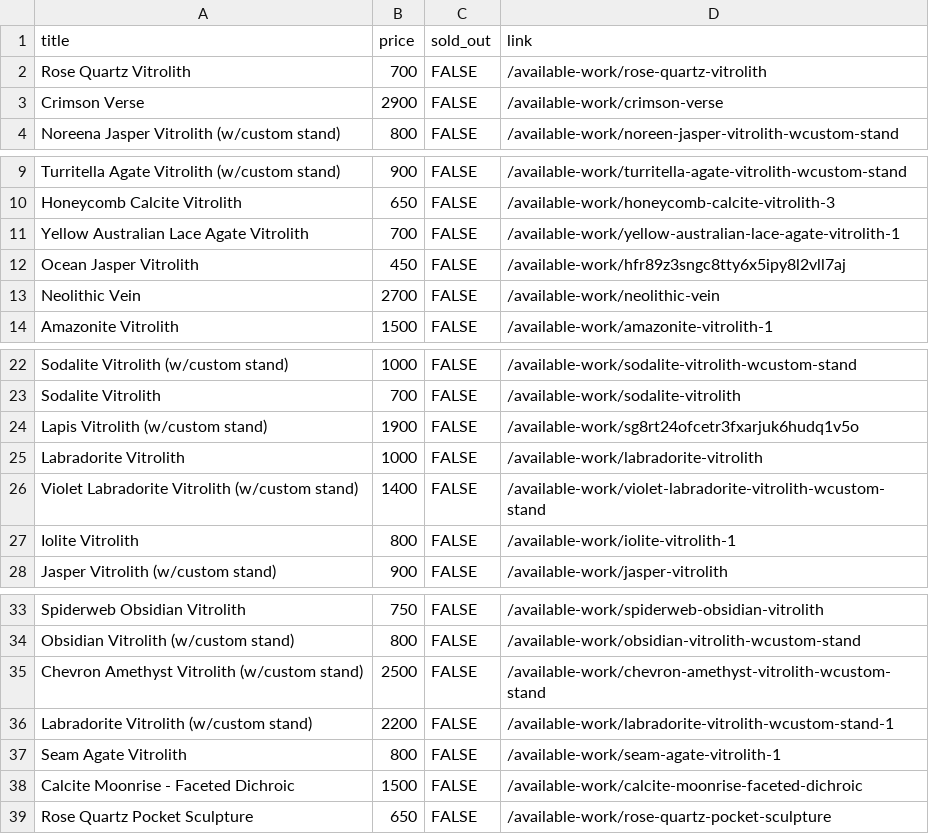
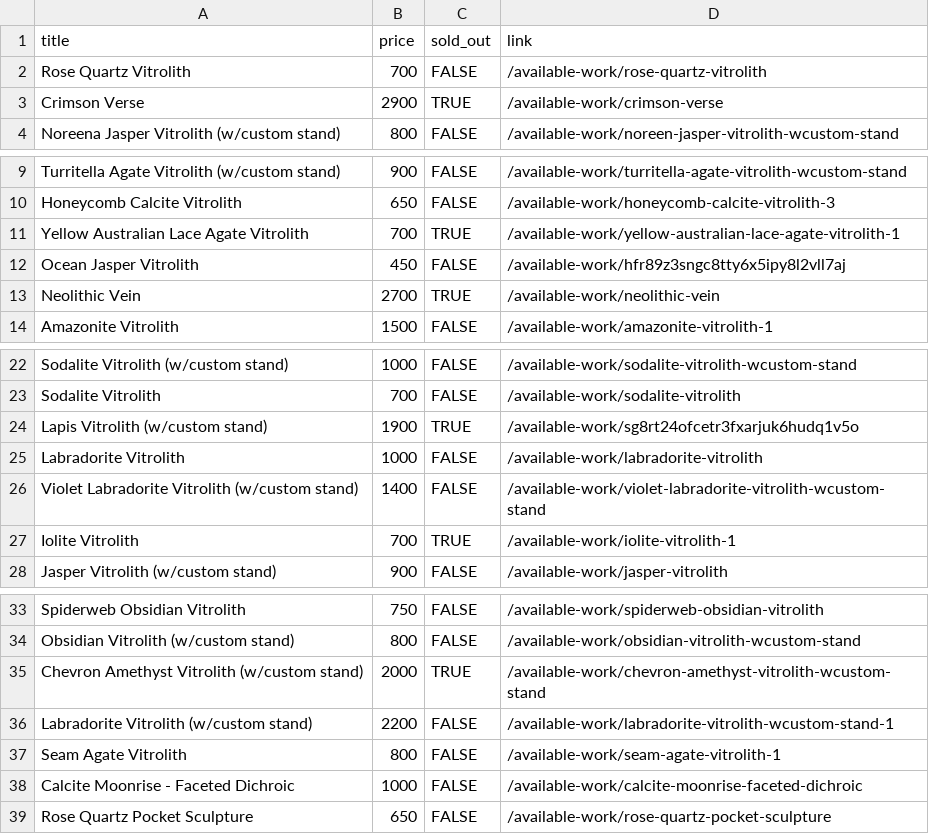
Before and after one commit to hadley/available-work, a CSV file: products.csv, drawn as a sheet; only a part is shown, gaps mark what is left out.

Commit message:
https://github.com/hadley/available-work/actions/runs/19776480518

```diff
--- a/products.csv
+++ b/products.csv
@@ -2,3 +2,3 @@
 "Rose Quartz Vitrolith",700,FALSE,"/available-work/rose-quartz-vitrolith"
-"Crimson Verse",2900,FALSE,"/available-work/crimson-verse"
+"Crimson Verse",2900,TRUE,"/available-work/crimson-verse"
 "Noreena Jasper Vitrolith (w/custom stand)",800,FALSE,"/available-work/noreen-jasper-vitrolith-wcustom-stand"
@@ -10,5 +10,5 @@
 "Honeycomb Calcite Vitrolith",650,FALSE,"/available-work/honeycomb-calcite-vitrolith-3"
-"Yellow Australian Lace Agate Vitrolith",700,FALSE,"/available-work/yellow-australian-lace-agate-vitrolith-1"
+"Yellow Australian Lace Agate Vitrolith",700,TRUE,"/available-work/yellow-australian-lace-agate-vitrolith-1"
 "Ocean Jasper Vitrolith",450,FALSE,"/available-work/hfr89z3sngc8tty6x5ipy8l2vll7aj"
-"Neolithic Vein",2700,FALSE,"/available-work/neolithic-vein"
+"Neolithic Vein",2700,TRUE,"/available-work/neolithic-vein"
 "Amazonite Vitrolith",1500,FALSE,"/available-work/amazonite-vitrolith-1"
@@ -23,6 +23,6 @@
 "Sodalite Vitrolith",700,FALSE,"/available-work/sodalite-vitrolith"
-"Lapis Vitrolith (w/custom stand)",1900,FALSE,"/available-work/sg8rt24ofcetr3fxarjuk6hudq1v5o"
+"Lapis Vitrolith (w/custom stand)",1900,TRUE,"/available-work/sg8rt24ofcetr3fxarjuk6hudq1v5o"
 "Labradorite Vitrolith",1000,FALSE,"/available-work/labradorite-vitrolith"
 "Violet Labradorite Vitrolith (w/custom stand)",1400,FALSE,"/available-work/violet-labradorite-vitrolith-wcustom-stand"
-"Iolite Vitrolith",800,FALSE,"/available-work/iolite-vitrolith-1"
+"Iolite Vitrolith",700,TRUE,"/available-work/iolite-vitrolith-1"
 "Jasper Vitrolith (w/custom stand)",900,FALSE,"/available-work/jasper-vitrolith"
@@ -34,6 +34,6 @@
 "Obsidian Vitrolith (w/custom stand)",800,FALSE,"/available-work/obsidian-vitrolith-wcustom-stand"
-"Chevron Amethyst Vitrolith (w/custom stand)",2500,FALSE,"/available-work/chevron-amethyst-vitrolith-wcustom-stand"
+"Chevron Amethyst Vitrolith (w/custom stand)",2000,TRUE,"/available-work/chevron-amethyst-vitrolith-wcustom-stand"
 "Labradorite Vitrolith (w/custom stand)",2200,FALSE,"/available-work/labradorite-vitrolith-wcustom-stand-1"
 "Seam Agate Vitrolith",800,FALSE,"/available-work/seam-agate-vitrolith-1"
-"Calcite Moonrise - Faceted Dichroic",1500,FALSE,"/available-work/calcite-moonrise-faceted-dichroic"
+"Calcite Moonrise - Faceted Dichroic",1000,FALSE,"/available-work/calcite-moonrise-faceted-dichroic"
 "Rose Quartz Pocket Sculpture",650,FALSE,"/available-work/rose-quartz-pocket-sculpture"
```
